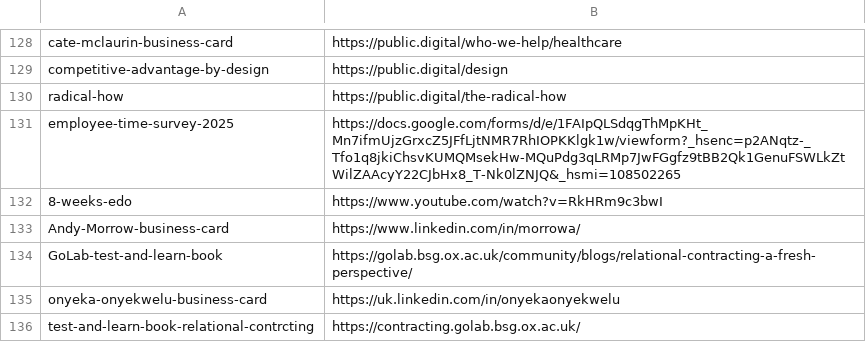
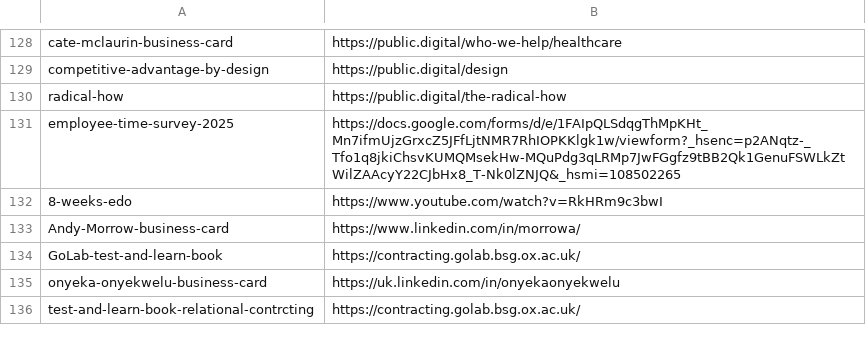
Before and after one commit to publicdigital/url-shortener, a CSV file: build-short-urls/pd-short-urls.csv, drawn as a sheet; only a part is shown, gaps mark what is left out.

Commit message:
Update pd-short-urls.csv

```diff
--- a/build-short-urls/pd-short-urls.csv
+++ b/build-short-urls/pd-short-urls.csv
@@ -133,3 +133,3 @@ employee-time-survey-2025, https://docs.google.com/forms/d/e/1FAIpQLSdqgThMpKHt_
 Andy-Morrow-business-card, https://www.linkedin.com/in/morrowa/
-GoLab-test-and-learn-book, https://golab.bsg.ox.ac.uk/community/blogs/relational-contracting-a-fresh-perspective/
+GoLab-test-and-learn-book, https://contracting.golab.bsg.ox.ac.uk/
 onyeka-onyekwelu-business-card, https://uk.linkedin.com/in/onyekaonyekwelu
```
